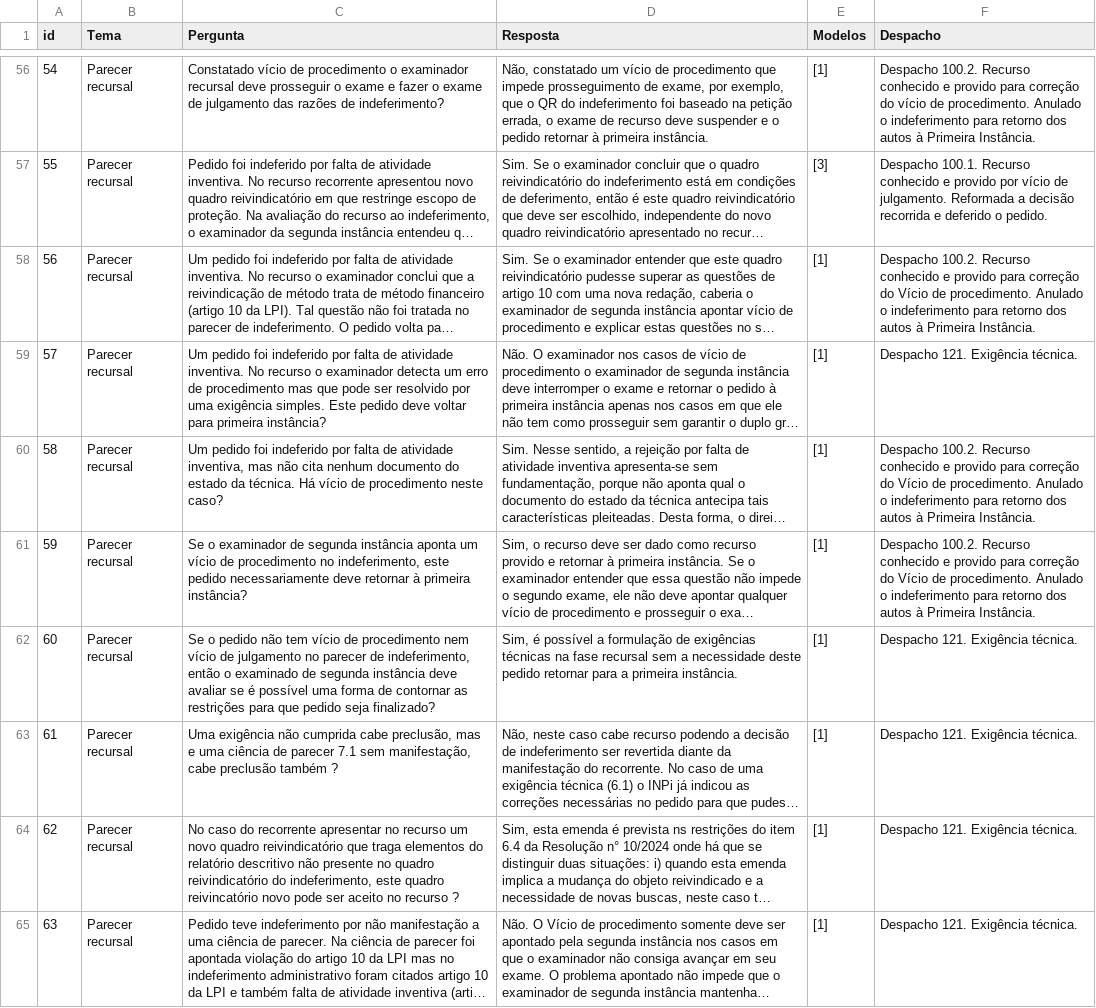
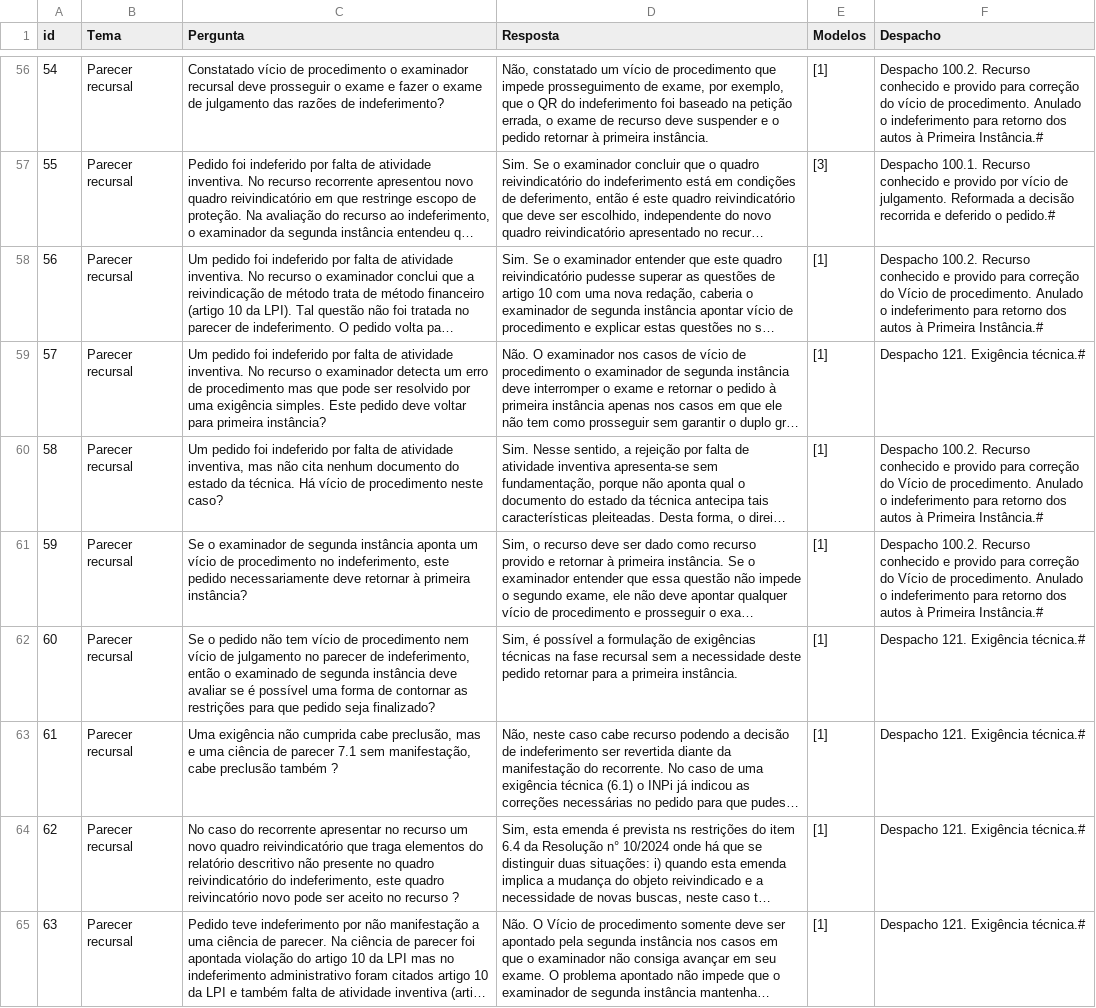
Before and after one commit to antonioabrantes/UdemyLangChain, a CSV file: output.csv, drawn as a sheet; only a part is shown, gaps mark what is left out; long unchanged cells end in …; the diff covers the shown part only; the diff names each change by its address in the sheet, - before the commit and + after, or states it on an @@ line.

```diff
--- a/output.csv
+++ b/output.csv
-F56 (Despacho): …à Primeira Instância.
+F56 (Despacho): …à Primeira Instância.#
-F57 (Despacho): …deferido o pedido.
+F57 (Despacho): …deferido o pedido.#
-F58 (Despacho): …à Primeira Instância.
+F58 (Despacho): …à Primeira Instância.#
-F59 (Despacho): Despacho 121. Exigência técnica.
+F59 (Despacho): Despacho 121. Exigência técnica.#
-F60:F61 (Despacho): …à Primeira Instância.
+F60:F61 (Despacho): …à Primeira Instância.#
-F62:F65 (Despacho): Despacho 121. Exigência técnica.
+F62:F65 (Despacho): Despacho 121. Exigência técnica.#
```
Also changed, not shown: 54 edited cells elsewhere in this file, 2 other files.
